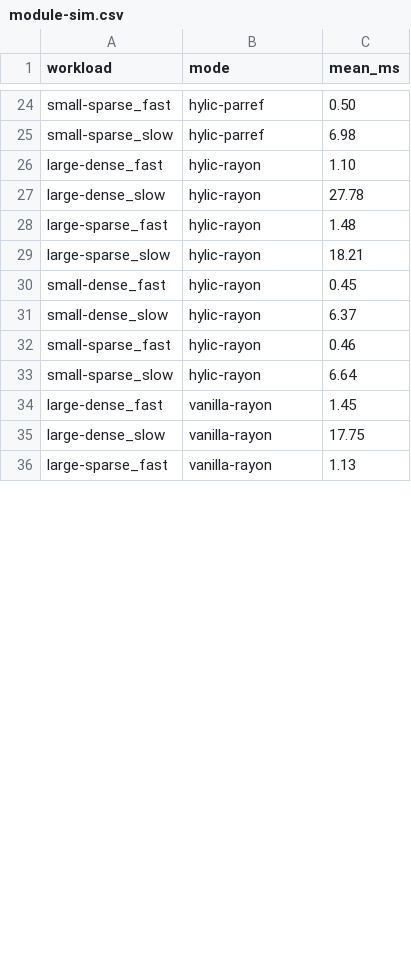
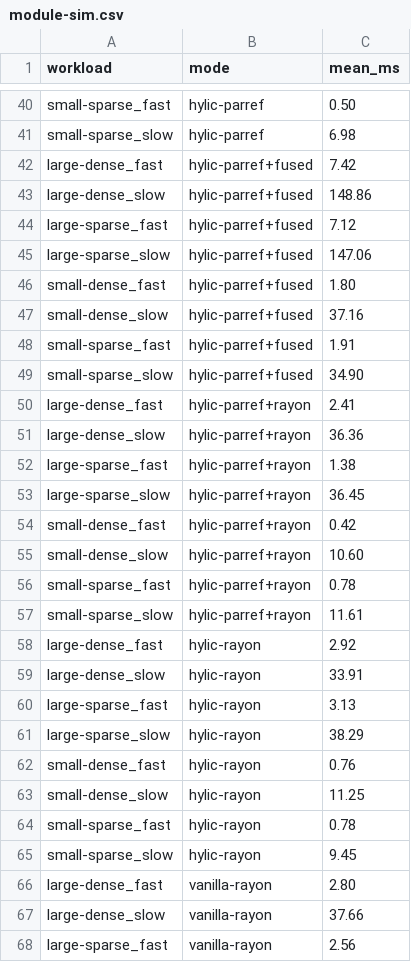
Before and after one commit to hylic-recursion/hylic-docs, a CSV file: book/src/bench-results/module-sim.csv, drawn as a sheet; only a part is shown, gaps mark what is left out; the diff covers the shown part only.

```diff
--- a/book/src/bench-results/module-sim.csv
+++ b/book/src/bench-results/module-sim.csv
@@ -25,12 +41,28 @@ small-sparse_fast,hylic-parref,0.50
 small-sparse_slow,hylic-parref,6.98
-large-dense_fast,hylic-rayon,1.10
-large-dense_slow,hylic-rayon,27.78
-large-sparse_fast,hylic-rayon,1.48
-large-sparse_slow,hylic-rayon,18.21
-small-dense_fast,hylic-rayon,0.45
-small-dense_slow,hylic-rayon,6.37
-small-sparse_fast,hylic-rayon,0.46
-small-sparse_slow,hylic-rayon,6.64
-large-dense_fast,vanilla-rayon,1.45
-large-dense_slow,vanilla-rayon,17.75
-large-sparse_fast,vanilla-rayon,1.13
+large-dense_fast,hylic-parref+fused,7.42
+large-dense_slow,hylic-parref+fused,148.86
+large-sparse_fast,hylic-parref+fused,7.12
+large-sparse_slow,hylic-parref+fused,147.06
+small-dense_fast,hylic-parref+fused,1.80
+small-dense_slow,hylic-parref+fused,37.16
+small-sparse_fast,hylic-parref+fused,1.91
+small-sparse_slow,hylic-parref+fused,34.90
+large-dense_fast,hylic-parref+rayon,2.41
+large-dense_slow,hylic-parref+rayon,36.36
+large-sparse_fast,hylic-parref+rayon,1.38
+large-sparse_slow,hylic-parref+rayon,36.45
+small-dense_fast,hylic-parref+rayon,0.42
+small-dense_slow,hylic-parref+rayon,10.60
+small-sparse_fast,hylic-parref+rayon,0.78
+small-sparse_slow,hylic-parref+rayon,11.61
+large-dense_fast,hylic-rayon,2.92
+large-dense_slow,hylic-rayon,33.91
+large-sparse_fast,hylic-rayon,3.13
+large-sparse_slow,hylic-rayon,38.29
+small-dense_fast,hylic-rayon,0.76
+small-dense_slow,hylic-rayon,11.25
+small-sparse_fast,hylic-rayon,0.78
+small-sparse_slow,hylic-rayon,9.45
+large-dense_fast,vanilla-rayon,2.80
+large-dense_slow,vanilla-rayon,37.66
+large-sparse_fast,vanilla-rayon,2.56
```
Also changed, not shown: 16 added rows and 21 edited cells elsewhere in this file, book/src/bench-results/hylic-modes.csv, book/src/bench-results/overhead.csv, 7 other files.
